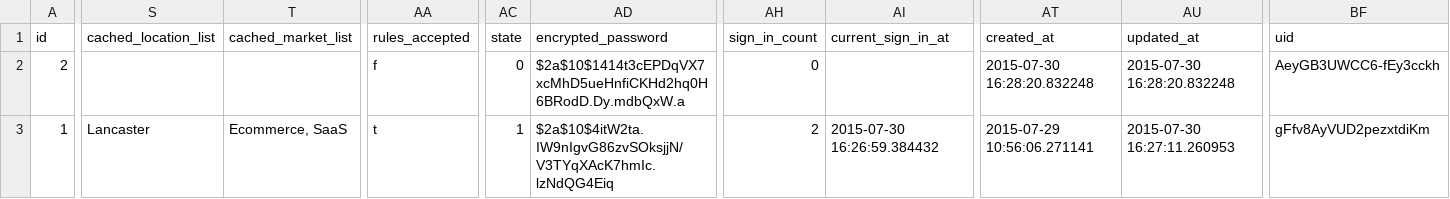
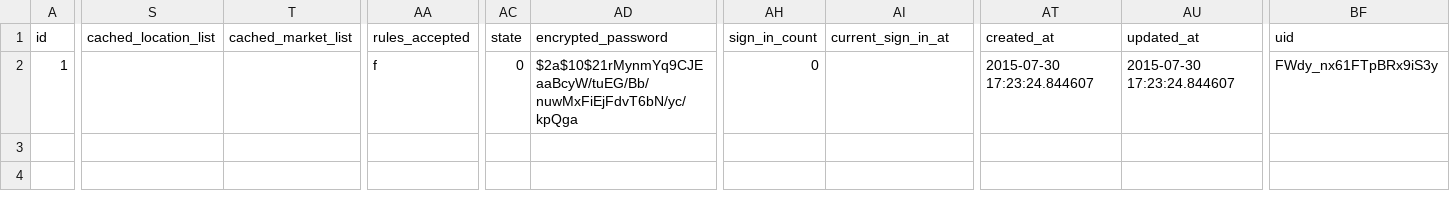
Before and after one commit to gauravtiwari/hungryhead, a CSV file: db/seeds/backups/models/users.csv, drawn as a sheet; only a part is shown, gaps mark what is left out; removed rows and columns are numbered as before the commit, all else as after; rows hold the shown columns only; the diff covers the shown part only; the diff names each change by its address in the sheet, - before the commit and + after, or states it on an @@ line.

```diff
--- a/db/seeds/backups/models/users.csv
+++ b/db/seeds/backups/models/users.csv
-row 2: 2 |  |  | f | 0 | $2a$10$1414t3cEPDqVX7xcMhD5ueHnfiCKHd2hq0H6BRodD.Dy.mdbQxW.a | 0 |  | 2015-07-30 16:28:20.832248 | 2015-07-30 16:28:20.832248 | AeyGB3UWCC6-fEy3cckh
-S2 (cached_location_list): Lancaster
+S2 (cached_location_list): (empty)
-T2 (cached_market_list): Ecommerce, SaaS
+T2 (cached_market_list): (empty)
-AA2 (rules_accepted): t
+AA2 (rules_accepted): f
-AC2 (state): 1
+AC2 (state): 0
-AD2 (encrypted_password): $2a$10$4itW2ta.IW9nIgvG86zvSOksjjN/V3TYqXAcK7hmIc.lzNdQG4Eiq
+AD2 (encrypted_password): $2a$10$21rMynmYq9CJEaaBcyW/tuEG/Bb/nuwMxFiEjFdvT6bN/yc/kpQga
-AH2 (sign_in_count): 2
+AH2 (sign_in_count): 0
-AI2 (current_sign_in_at): 2015-07-30 16:26:59.384432
+AI2 (current_sign_in_at): (empty)
-AT2 (created_at): 2015-07-29 10:56:06.271141
+AT2 (created_at): 2015-07-30 17:23:24.844607
-AU2 (updated_at): 2015-07-30 16:27:11.260953
+AU2 (updated_at): 2015-07-30 17:23:24.844607
-BF2 (uid): gFfv8AyVUD2pezxtdiKm
+BF2 (uid): FWdy_nx61FTpBRx9iS3y
```
Also changed, not shown: 5 edited cells elsewhere in this file, 1 other file.
